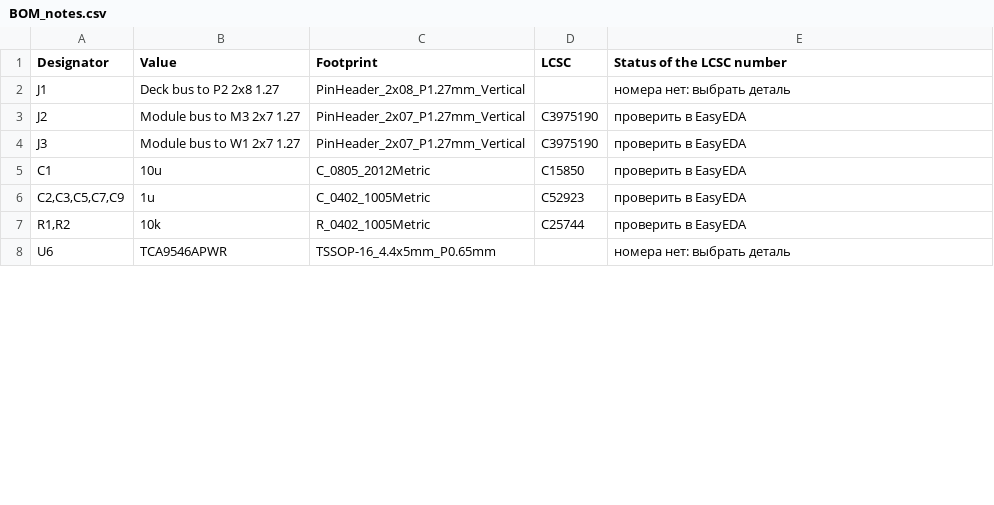
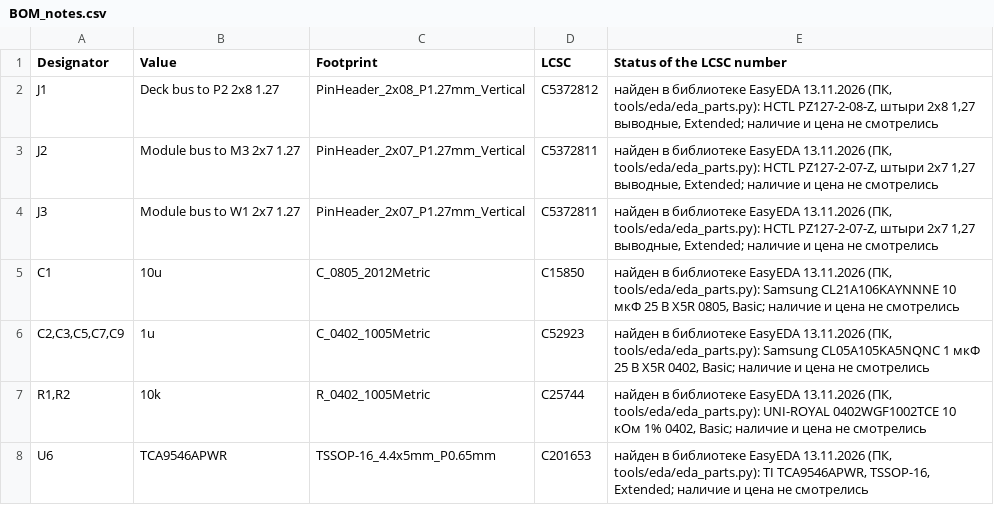
Before and after one commit to MitjaGrecky/Shtuka-druka, a CSV file: hardware/for-routing/P1/BOM_notes.csv, drawn as a sheet; only a part is shown; the diff covers the shown part only.

```diff
--- a/hardware/for-routing/P1/BOM_notes.csv
+++ b/hardware/for-routing/P1/BOM_notes.csv
@@ -1,8 +1,8 @@
 Designator,Value,Footprint,LCSC,Status of the LCSC number
-J1,Deck bus to P2 2x8 1.27,PinHeader_2x08_P1.27mm_Vertical,,номера нет: выбрать деталь
-J2,Module bus to M3 2x7 1.27,PinHeader_2x07_P1.27mm_Vertical,C3975190,проверить в EasyEDA
-J3,Module bus to W1 2x7 1.27,PinHeader_2x07_P1.27mm_Vertical,C3975190,проверить в EasyEDA
-C1,10u,C_0805_2012Metric,C15850,проверить в EasyEDA
-"C2,C3,C5,C7,C9",1u,C_0402_1005Metric,C52923,проверить в EasyEDA
-"R1,R2",10k,R_0402_1005Metric,C25744,проверить в EasyEDA
-U6,TCA9546APWR,TSSOP-16_4.4x5mm_P0.65mm,,номера нет: выбрать деталь
+J1,Deck bus to P2 2x8 1.27,PinHeader_2x08_P1.27mm_Vertical,C5372812,"найден в библиотеке EasyEDA 13.11.2026 (ПК, tools/eda/eda_parts.py): HCTL PZ127-2-08-Z, штыри 2x8 1,27 выводные, Extended; наличие и цена не смотрелись"
+J2,Module bus to M3 2x7 1.27,PinHeader_2x07_P1.27mm_Vertical,C5372811,"найден в библиотеке EasyEDA 13.11.2026 (ПК, tools/eda/eda_parts.py): HCTL PZ127-2-07-Z, штыри 2x7 1,27 выводные, Extended; наличие и цена не смотрелись"
+J3,Module bus to W1 2x7 1.27,PinHeader_2x07_P1.27mm_Vertical,C5372811,"найден в библиотеке EasyEDA 13.11.2026 (ПК, tools/eda/eda_parts.py): HCTL PZ127-2-07-Z, штыри 2x7 1,27 выводные, Extended; наличие и цена не смотрелись"
+C1,10u,C_0805_2012Metric,C15850,"найден в библиотеке EasyEDA 13.11.2026 (ПК, tools/eda/eda_parts.py): Samsung CL21A106KAYNNNE 10 мкФ 25 В X5R 0805, Basic; наличие и цена не смотрелись"
+"C2,C3,C5,C7,C9",1u,C_0402_1005Metric,C52923,"найден в библиотеке EasyEDA 13.11.2026 (ПК, tools/eda/eda_parts.py): Samsung CL05A105KA5NQNC 1 мкФ 25 В X5R 0402, Basic; наличие и цена не смотрелись"
+"R1,R2",10k,R_0402_1005Metric,C25744,"найден в библиотеке EasyEDA 13.11.2026 (ПК, tools/eda/eda_parts.py): UNI-ROYAL 0402WGF1002TCE 10 кОм 1% 0402, Basic; наличие и цена не смотрелись"
+U6,TCA9546APWR,TSSOP-16_4.4x5mm_P0.65mm,C201653,"найден в библиотеке EasyEDA 13.11.2026 (ПК, tools/eda/eda_parts.py): TI TCA9546APWR, TSSOP-16, Extended; наличие и цена не смотрелись"
```
Also changed, not shown: 8 edited cells elsewhere in this file, hardware/for-routing/M3/BOM_notes.csv, hardware/for-routing/M4/BOM_notes.csv, 33 other files.
